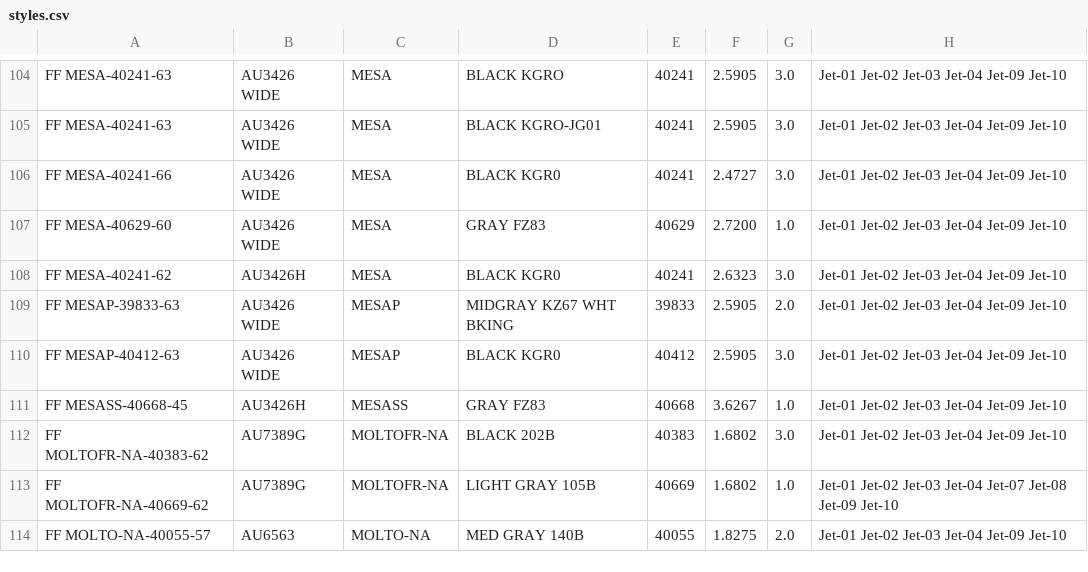
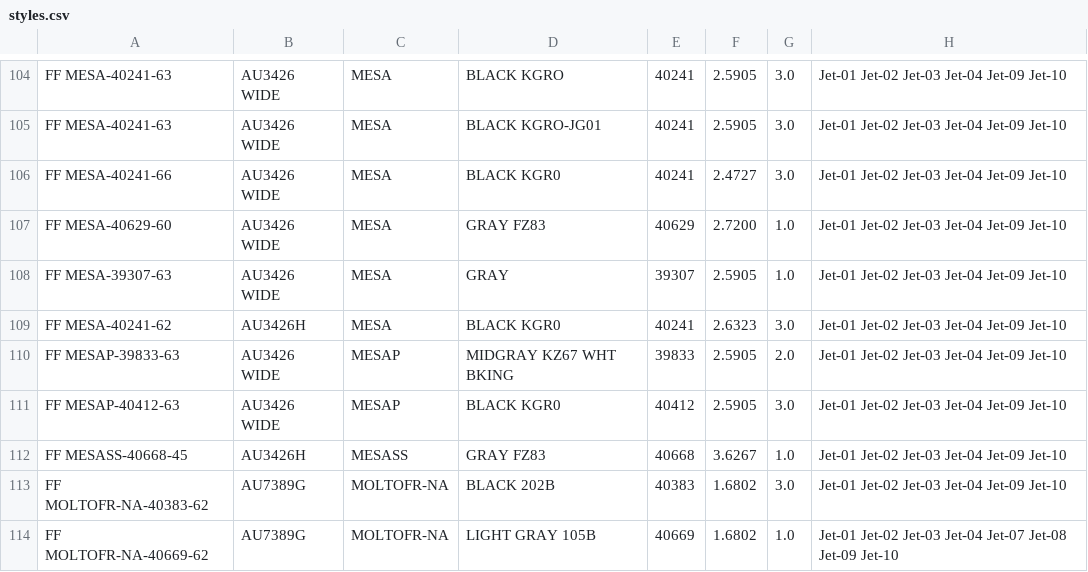
Before and after one commit to odifmonster/swmt-scheduler, a CSV file: app/style/fabric/styles.csv, drawn as a sheet; only a part is shown, gaps mark what is left out; the shorter side is filled out with more unchanged rows; the diff names each change by its address in the sheet, - before the commit and + after, or states it on an @@ line.

```diff
--- a/app/style/fabric/styles.csv
+++ b/app/style/fabric/styles.csv
+row 108: FF MESA-39307-63 | AU3426 WIDE | MESA | GRAY | 39307 | 2.5905 | 1.0 | Jet-01 Jet-02 Jet-03 Jet-04 Jet-09 Jet-10
```
Also changed, not shown: app/style/translate/translate.csv, 20 other files.
